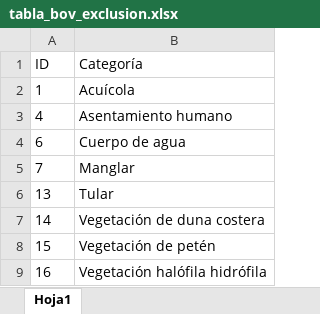
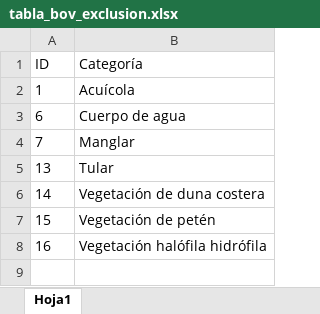
Before and after one commit to lancis-apc/fomix, an Excel workbook: docs/source/recursos/pec_bovino/tabla_bov_exclusion.xlsx, sheet Hoja1, drawn as a sheet; values as stored, in another font and other column widths than the file's, no borders; the diff names each change by its address in the sheet, - before the commit and + after, or states it on an @@ line.

```diff
--- a/docs/source/recursos/pec_bovino/tabla_bov_exclusion.xlsx (sheet Hoja1)
+++ b/docs/source/recursos/pec_bovino/tabla_bov_exclusion.xlsx (sheet Hoja1)
-row 3: 4 | Asentamiento humano
```
Also changed, not shown: docs/source/recursos/agricultura/tabla_agtem_exclusion.xlsx, docs/source/recursos/industrial/tabla_exclusion.xlsx, 34 other files.
